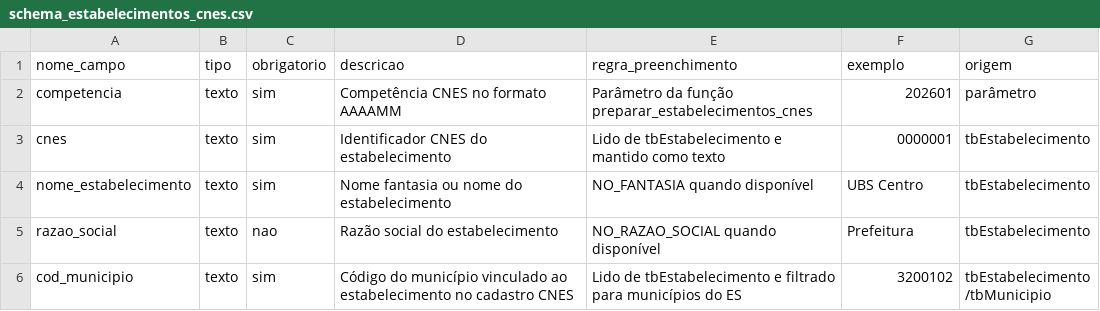
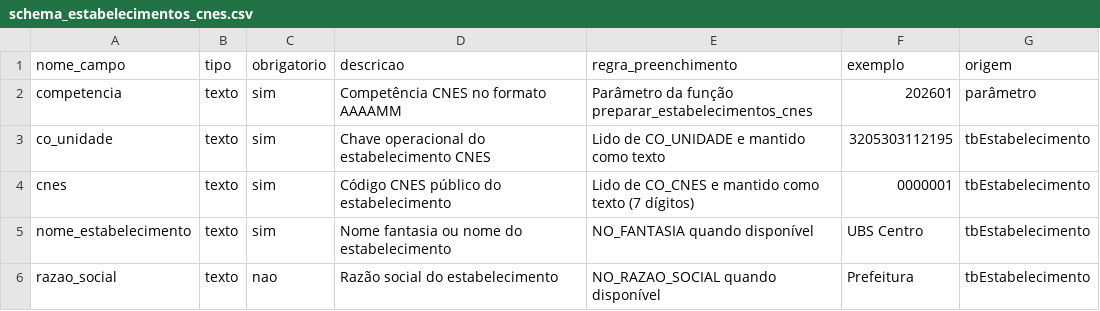
Before and after one commit to paulobmcosta-creator/Observatorio_SUS_ES, a CSV file: metadata/cnes/schema_estabelecimentos_cnes.csv, drawn as a sheet; only a part is shown; the shorter side is filled out with more unchanged rows.

```diff
--- a/metadata/cnes/schema_estabelecimentos_cnes.csv
+++ b/metadata/cnes/schema_estabelecimentos_cnes.csv
@@ -2,3 +2,4 @@ nome_campo,tipo,obrigatorio,descricao,regra_preenchimento,exemplo,origem
 competencia,texto,sim,Competência CNES no formato AAAAMM,Parâmetro da função preparar_estabelecimentos_cnes,202601,parâmetro
-cnes,texto,sim,Identificador CNES do estabelecimento,Lido de tbEstabelecimento e mantido como texto,0000001,tbEstabelecimento
+co_unidade,texto,sim,Chave operacional do estabelecimento CNES,Lido de CO_UNIDADE e mantido como texto,3205303112195,tbEstabelecimento
+cnes,texto,sim,Código CNES público do estabelecimento,Lido de CO_CNES e mantido como texto (7 dígitos),0000001,tbEstabelecimento
 nome_estabelecimento,texto,sim,Nome fantasia ou nome do estabelecimento,NO_FANTASIA quando disponível,UBS Centro,tbEstabelecimento
```
Also changed, not shown: metadata/cnes/dicionario_estabelecimentos_cnes.csv, metadata/cnes/dicionario_habilitacoes_cnes.csv, 5 other files.
